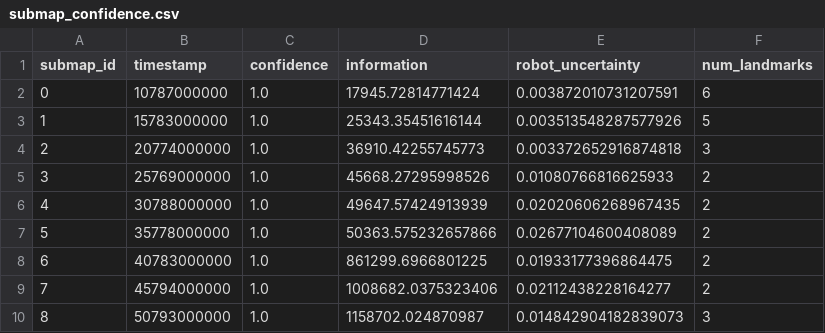
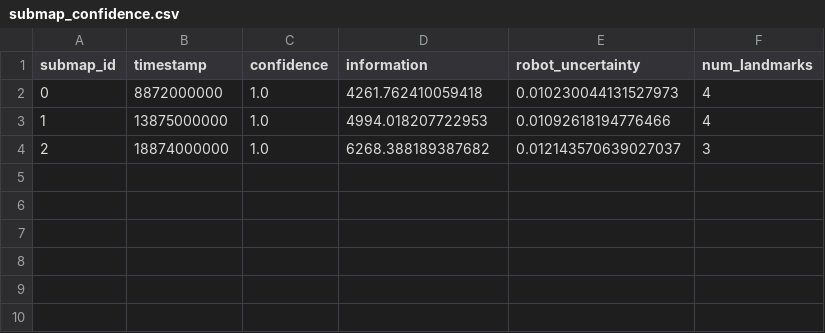
Before and after one commit to piyush-bhansali/Autonomous-Exploration-and-mapping-using-landmark-based-EKF-SLAM, a CSV file: submaps/tb3_1/submap_confidence.csv, drawn as a sheet.

```diff
--- a/submaps/tb3_1/submap_confidence.csv
+++ b/submaps/tb3_1/submap_confidence.csv
@@ -1,10 +1,4 @@
 submap_id,timestamp,confidence,information,robot_uncertainty,num_landmarks
-0,10787000000,1.0,17945.72814771424,0.003872010731207591,6
-1,15783000000,1.0,25343.35451616144,0.003513548287577926,5
-2,20774000000,1.0,36910.42255745773,0.003372652916874818,3
-3,25769000000,1.0,45668.27295998526,0.01080766816625933,2
-4,30788000000,1.0,49647.57424913939,0.02020606268967435,2
-5,35778000000,1.0,50363.575232657866,0.02677104600408089,2
-6,40783000000,1.0,861299.6966801225,0.01933177396864475,2
-7,45794000000,1.0,1008682.0375323406,0.02112438228164277,2
-8,50793000000,1.0,1158702.024870987,0.014842904182839073,3
+0,8872000000,1.0,4261.762410059418,0.010230044131527973,4
+1,13875000000,1.0,4994.018207722953,0.01092618194776466,4
+2,18874000000,1.0,6268.388189387682,0.012143570639027037,3
```
Also changed, not shown: 2 other files.
